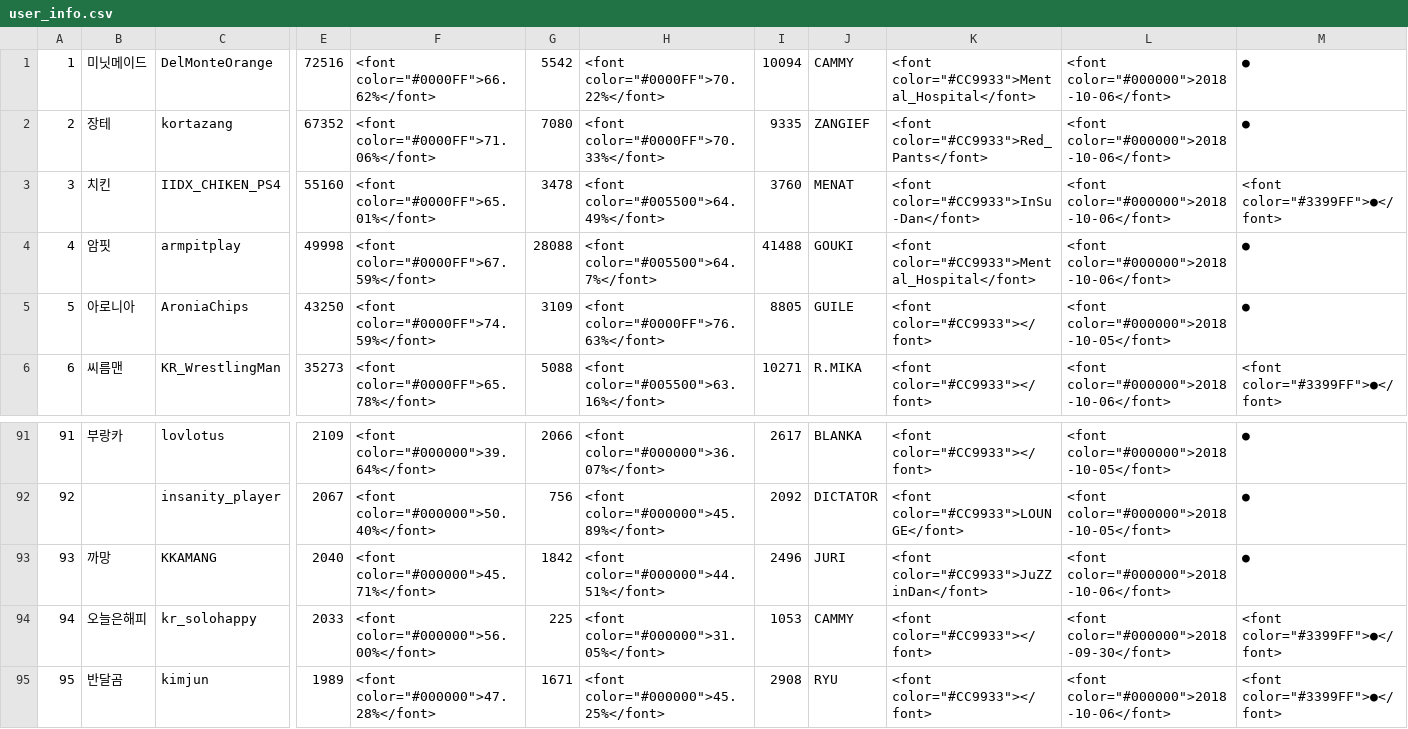
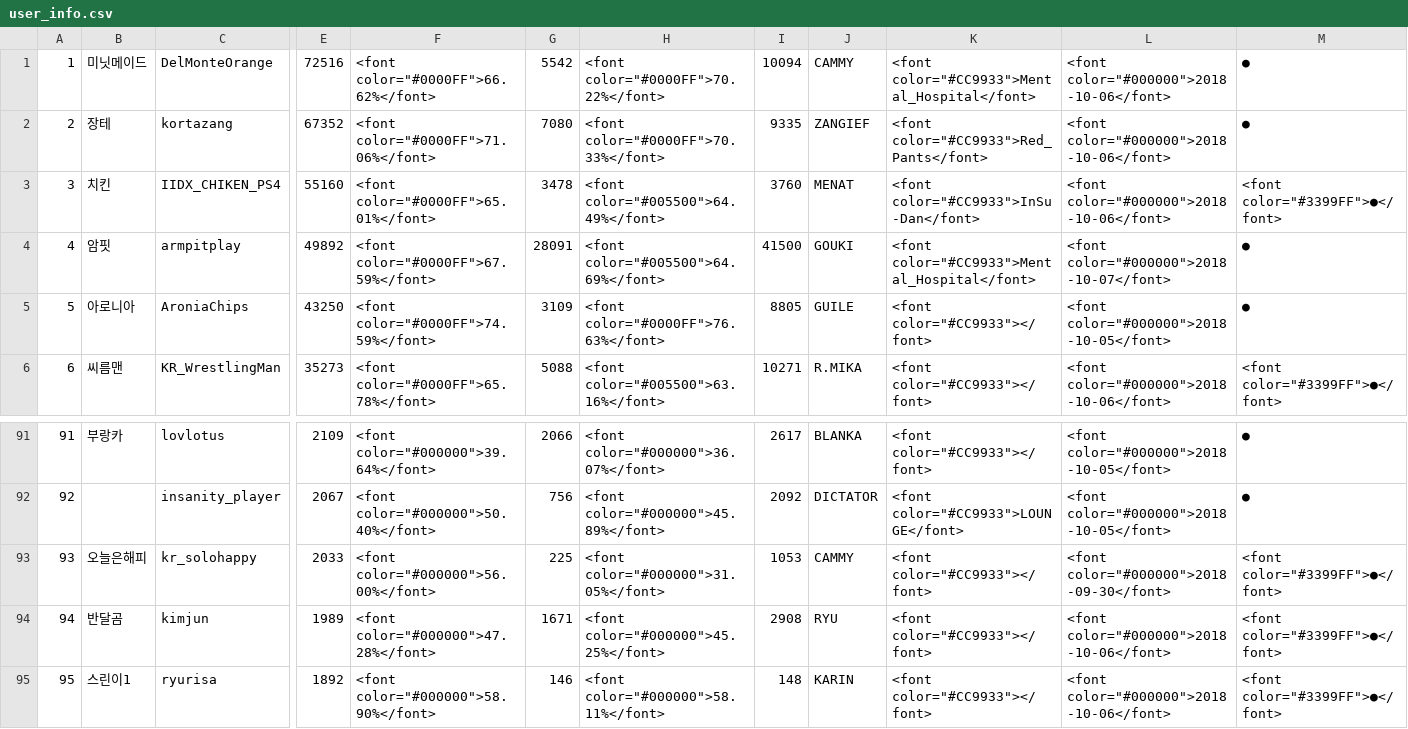
Before and after one commit to CiteKanaumi/CiteKanaumi.github.io, a CSV file: post/user_info.csv, drawn as a sheet; only a part is shown, gaps mark what is left out; the diff covers the shown part only; the diff names each change by its address in the sheet, - before the commit and + after, or states it on an @@ line.

```diff
--- a/post/user_info.csv
+++ b/post/user_info.csv
-E4: 49998
+E4: 49892
-G4: 28088
+G4: 28091
-H4: <font color="#005500">64.7%</font>
+H4: <font color="#005500">64.69%</font>
-I4: 41488
+I4: 41500
-L4: <font color="#000000">2018-10-06</font>
+L4: <font color="#000000">2018-10-07</font>
-B93: 까망
+B93: 오늘은해피
-C93: KKAMANG
+C93: kr_solohappy
-E93: 2040
+E93: 2033
-F93: <font color="#000000">45.71%</font>
+F93: <font color="#000000">56.00%</font>
-G93: 1842
+G93: 225
-H93: <font color="#000000">44.51%</font>
+H93: <font color="#000000">31.05%</font>
-I93: 2496
+I93: 1053
-J93: JURI
+J93: CAMMY
-K93: <font color="#CC9933">JuZZinDan</font>
+K93: <font color="#CC9933"></font>
-L93: <font color="#000000">2018-10-06</font>
+L93: <font color="#000000">2018-09-30</font>
-M93: ●
+M93: <font color="#3399FF">●</font>
-B94: 오늘은해피
+B94: 반달곰
-C94: kr_solohappy
+C94: kimjun
-E94: 2033
+E94: 1989
-F94: <font color="#000000">56.00%</font>
+F94: <font color="#000000">47.28%</font>
-G94: 225
+G94: 1671
-H94: <font color="#000000">31.05%</font>
+H94: <font color="#000000">45.25%</font>
-I94: 1053
+I94: 2908
-J94: CAMMY
+J94: RYU
-L94: <font color="#000000">2018-09-30</font>
+L94: <font color="#000000">2018-10-06</font>
-B95: 반달곰
+B95: 스린이1
-C95: kimjun
+C95: ryurisa
-E95: 1989
+E95: 1892
-F95: <font color="#000000">47.28%</font>
+F95: <font color="#000000">58.90%</font>
-G95: 1671
+G95: 146
-H95: <font color="#000000">45.25%</font>
+H95: <font color="#000000">58.11%</font>
-I95: 2908
+I95: 148
-J95: RYU
+J95: KARIN
```
Also changed, not shown: 101 edited cells elsewhere in this file, post/user_info2.csv, 1 other file.
